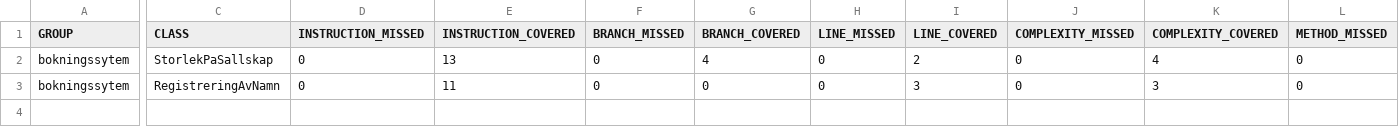
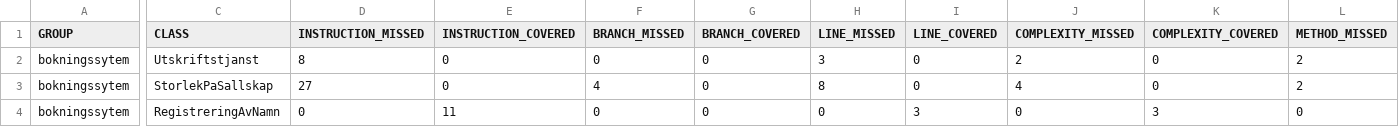
Before and after one commit to Miia-iths/bokningsystem, a CSV file: bokningssytem/target/site/jacoco/jacoco.csv, drawn as a sheet; only a part is shown, gaps mark what is left out; addresses are those after the commit; rows hold the shown columns only; the diff covers the shown part only; the diff names each change by its address in the sheet, - before the commit and + after, or states it on an @@ line.

Commit message:
jacoco

```diff
--- a/bokningssytem/target/site/jacoco/jacoco.csv
+++ b/bokningssytem/target/site/jacoco/jacoco.csv
+row 2: bokningssytem | Utskriftstjanst | 8 | 0 | 0 | 0 | 3 | 0 | 2 | 0 | 2
-D3 (INSTRUCTION_MISSED): 0
+D3 (INSTRUCTION_MISSED): 27
-E3 (INSTRUCTION_COVERED): 13
+E3 (INSTRUCTION_COVERED): 0
-F3 (BRANCH_MISSED): 0
+F3 (BRANCH_MISSED): 4
-G3 (BRANCH_COVERED): 4
+G3 (BRANCH_COVERED): 0
-H3 (LINE_MISSED): 0
+H3 (LINE_MISSED): 8
-I3 (LINE_COVERED): 2
+I3 (LINE_COVERED): 0
-J3 (COMPLEXITY_MISSED): 0
+J3 (COMPLEXITY_MISSED): 4
-K3 (COMPLEXITY_COVERED): 4
+K3 (COMPLEXITY_COVERED): 0
-L3 (METHOD_MISSED): 0
+L3 (METHOD_MISSED): 2
```
Also changed, not shown: 1 edited cell elsewhere in this file, 23 other files.
